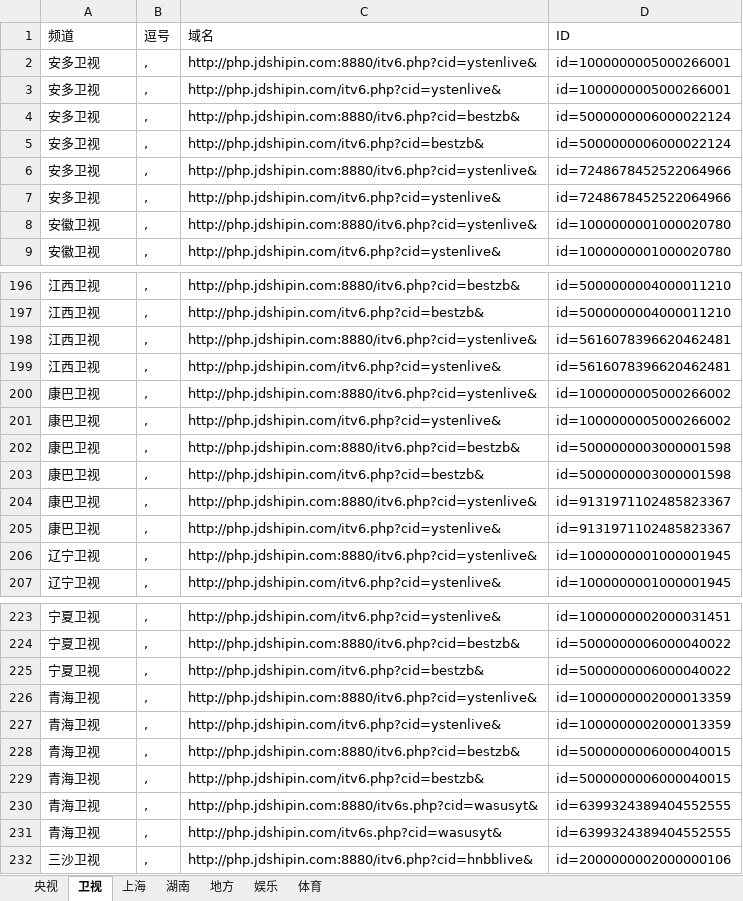
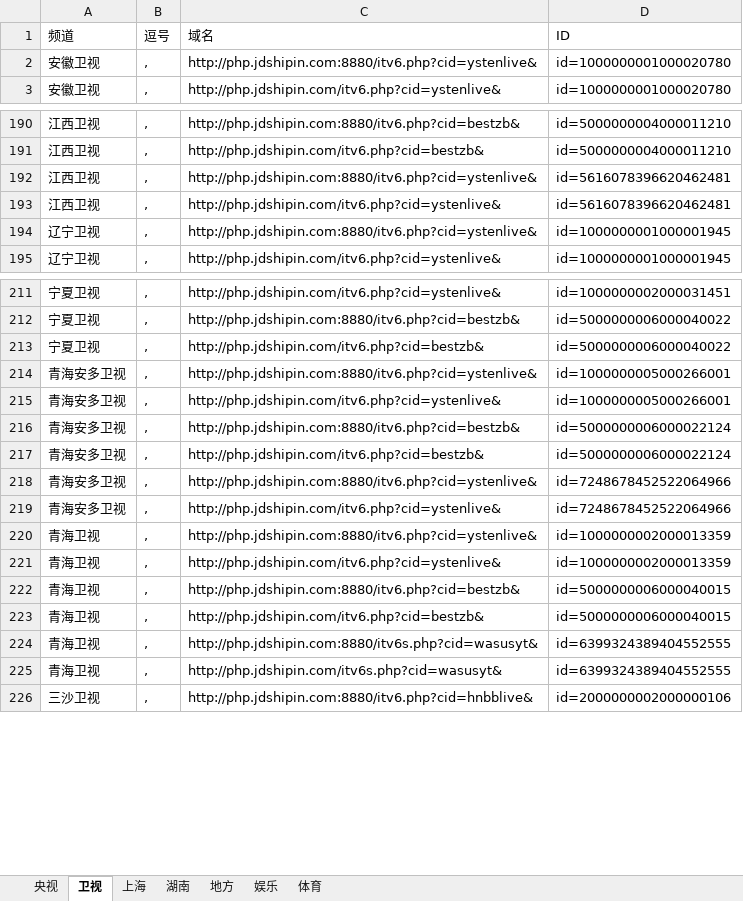
Before and after one commit to Alonso0729/Television, an Excel workbook: 直播源汇总文档/IPV6直播源汇总/移动ITV-域名版.xlsx, sheet 卫视, drawn as a sheet; only a part is shown, gaps mark what is left out; values as stored, in another font and other column widths than the file's, no borders; removed rows and columns are numbered as before the commit, all else as after; the diff covers the shown part only; the diff names each change by its address in the sheet, - before the commit and + after, or states it on an @@ line.

```diff
--- a/直播源汇总文档/IPV6直播源汇总/移动ITV-域名版.xlsx (sheet 卫视)
+++ b/直播源汇总文档/IPV6直播源汇总/移动ITV-域名版.xlsx (sheet 卫视)
-row 2: 安多卫视 | , | http://php.jdshipin.com:8880/itv6.php?cid=ystenlive& | id=1000000005000266001
-row 3: 安多卫视 | , | http://php.jdshipin.com/itv6.php?cid=ystenlive& | id=1000000005000266001
-row 4: 安多卫视 | , | http://php.jdshipin.com:8880/itv6.php?cid=bestzb& | id=5000000006000022124
-row 5: 安多卫视 | , | http://php.jdshipin.com/itv6.php?cid=bestzb& | id=5000000006000022124
-row 6: 安多卫视 | , | http://php.jdshipin.com:8880/itv6.php?cid=ystenlive& | id=7248678452522064966
-row 7: 安多卫视 | , | http://php.jdshipin.com/itv6.php?cid=ystenlive& | id=7248678452522064966
-row 200: 康巴卫视 | , | http://php.jdshipin.com:8880/itv6.php?cid=ystenlive& | id=1000000005000266002
-row 201: 康巴卫视 | , | http://php.jdshipin.com/itv6.php?cid=ystenlive& | id=1000000005000266002
-row 202: 康巴卫视 | , | http://php.jdshipin.com:8880/itv6.php?cid=bestzb& | id=5000000003000001598
-row 203: 康巴卫视 | , | http://php.jdshipin.com/itv6.php?cid=bestzb& | id=5000000003000001598
-row 204: 康巴卫视 | , | http://php.jdshipin.com:8880/itv6.php?cid=ystenlive& | id=9131971102485823367
-row 205: 康巴卫视 | , | http://php.jdshipin.com/itv6.php?cid=ystenlive& | id=9131971102485823367
+row 214: 青海安多卫视 | , | http://php.jdshipin.com:8880/itv6.php?cid=ystenlive& | id=1000000005000266001
+row 215: 青海安多卫视 | , | http://php.jdshipin.com/itv6.php?cid=ystenlive& | id=1000000005000266001
+row 216: 青海安多卫视 | , | http://php.jdshipin.com:8880/itv6.php?cid=bestzb& | id=5000000006000022124
+row 217: 青海安多卫视 | , | http://php.jdshipin.com/itv6.php?cid=bestzb& | id=5000000006000022124
+row 218: 青海安多卫视 | , | http://php.jdshipin.com:8880/itv6.php?cid=ystenlive& | id=7248678452522064966
+row 219: 青海安多卫视 | , | http://php.jdshipin.com/itv6.php?cid=ystenlive& | id=7248678452522064966
```
Also changed, not shown: 6 added rows elsewhere in this sheet, 直播源汇总文档/高码和BPTV/肥羊高码和BPTV.xlsx, 5 other files.
